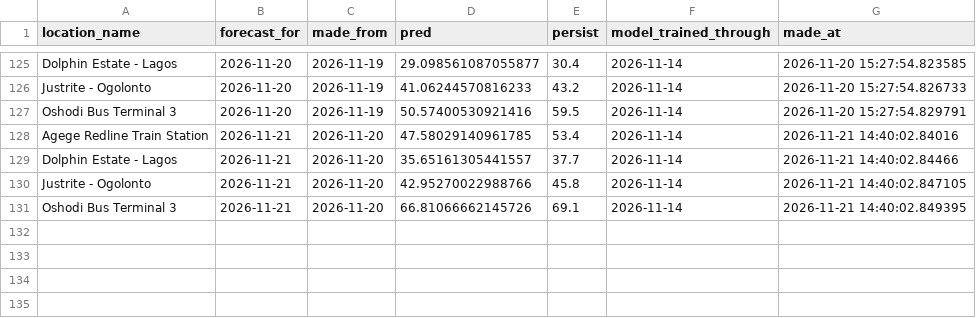
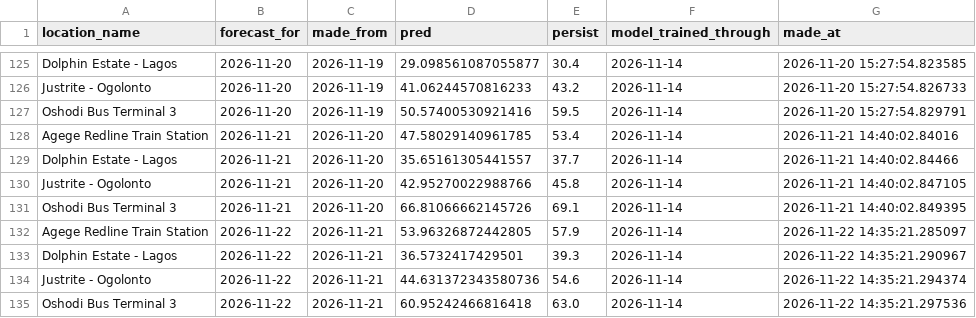
Before and after one commit to Boyeeeeeee/pm25-drift-pipeline, a CSV file: logs/predictions.csv, drawn as a sheet; only a part is shown, gaps mark what is left out.

```diff
--- a/logs/predictions.csv
+++ b/logs/predictions.csv
@@ -131 +131,5 @@ Justrite - Ogolonto,2026-11-21,2026-11-20,42.95270022988766,45.8,2026-11-14,2026
 Oshodi Bus Terminal 3,2026-11-21,2026-11-20,66.81066662145726,69.1,2026-11-14,2026-11-21 14:40:02.849395
+Agege Redline Train Station,2026-11-22,2026-11-21,53.96326872442805,57.9,2026-11-14,2026-11-22 14:35:21.285097
+Dolphin Estate - Lagos,2026-11-22,2026-11-21,36.5732417429501,39.3,2026-11-14,2026-11-22 14:35:21.290967
+Justrite - Ogolonto,2026-11-22,2026-11-21,44.631372343580736,54.6,2026-11-14,2026-11-22 14:35:21.294374
+Oshodi Bus Terminal 3,2026-11-22,2026-11-21,60.95242466816418,63.0,2026-11-14,2026-11-22 14:35:21.297536
```
Also changed, not shown: logs/drift_log.csv, logs/live_eval.csv, 1 other file.
